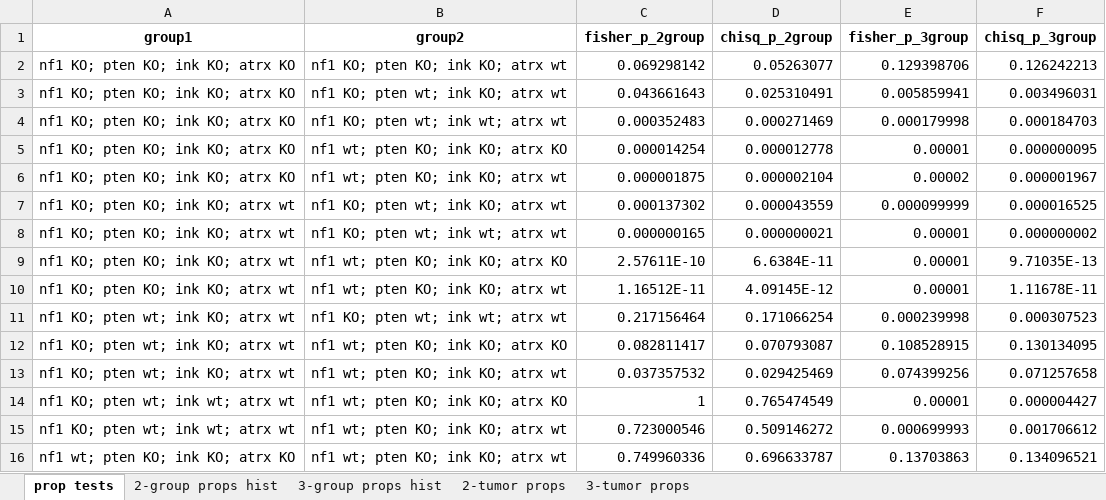
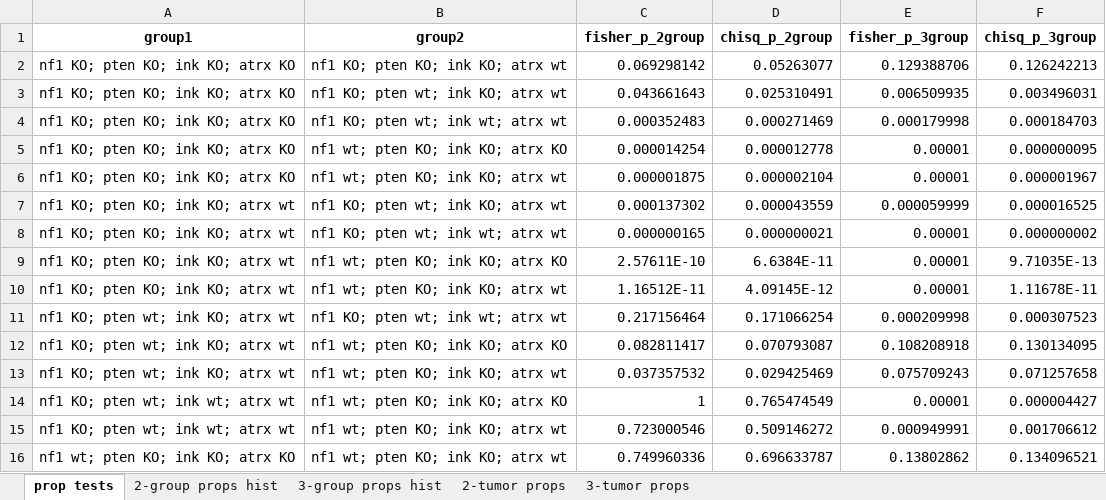
Before and after one commit to otrimskig/rchpc, an Excel workbook: nf1g/surv/pub/tumor_penetrance_stats.xlsx, sheet prop tests, drawn as a sheet; values as stored, in another font and other column widths than the file's, no borders; the diff names each change by its address in the sheet, - before the commit and + after, or states it on an @@ line.

Commit message:
tumor penetrance stacked grade

```diff
--- a/nf1g/surv/pub/tumor_penetrance_stats.xlsx (sheet prop tests)
+++ b/nf1g/surv/pub/tumor_penetrance_stats.xlsx (sheet prop tests)
-E2 (fisher_p_3group): 0.129398706
+E2 (fisher_p_3group): 0.129388706
-E3 (fisher_p_3group): 0.005859941
+E3 (fisher_p_3group): 0.006509935
-E6 (fisher_p_3group): 0.00002
+E6 (fisher_p_3group): 0.00001
-E7 (fisher_p_3group): 0.000099999
+E7 (fisher_p_3group): 0.000059999
-E11 (fisher_p_3group): 0.000239998
+E11 (fisher_p_3group): 0.000209998
-E12 (fisher_p_3group): 0.108528915
+E12 (fisher_p_3group): 0.108208918
-E13 (fisher_p_3group): 0.074399256
+E13 (fisher_p_3group): 0.075709243
-E15 (fisher_p_3group): 0.000699993
+E15 (fisher_p_3group): 0.000949991
-E16 (fisher_p_3group): 0.13703863
+E16 (fisher_p_3group): 0.13802862
```
Also changed, not shown: 10 other files.
